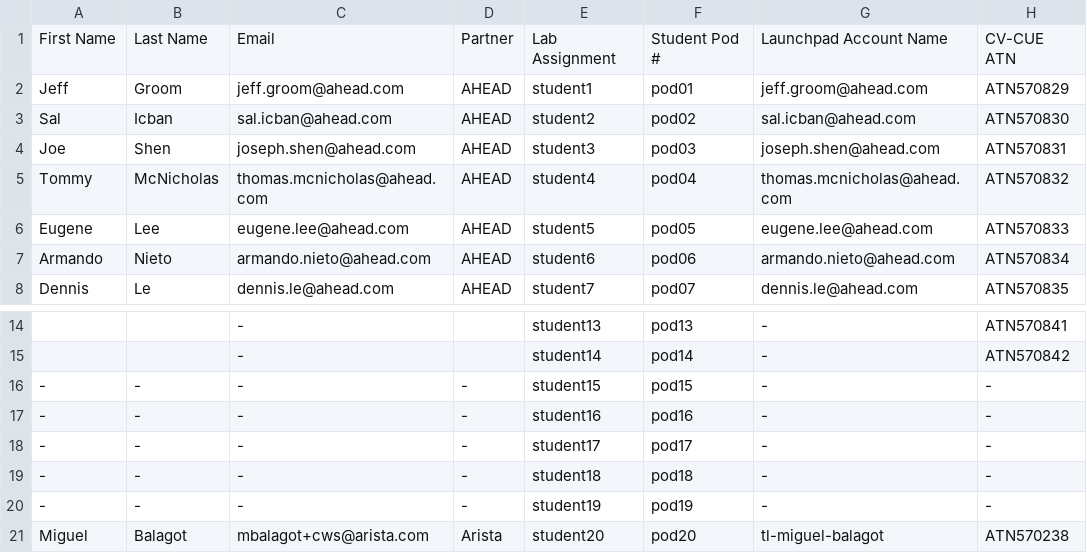
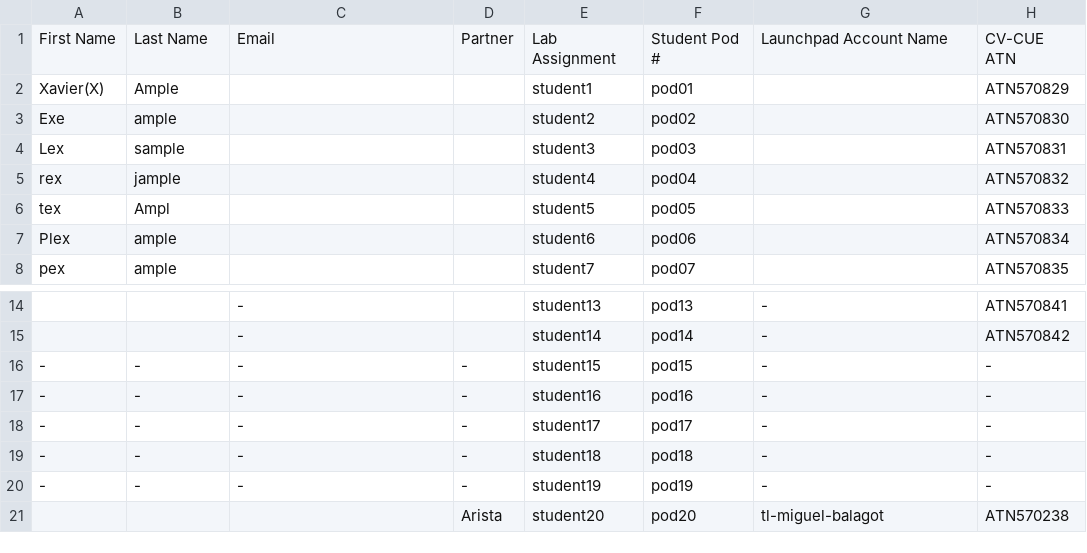
Before and after one commit to arista-channel/acws, a CSV file: data/lab_assignment.csv, drawn as a sheet; only a part is shown, gaps mark what is left out; the diff covers the shown part only; the diff names each change by its address in the sheet, - before the commit and + after, or states it on an @@ line.

Commit message:
changed the names on data sheet

```diff
--- a/data/lab_assignment.csv
+++ b/data/lab_assignment.csv
-A2: Jeff
+A2: Xavier(X)
-B2: Groom
+B2: Ample
-C2: jeff.groom@ahead.com
+C2: (empty)
-D2:D8: AHEAD
+D2:D8: (empty)
-G2: jeff.groom@ahead.com
+G2: (empty)
-A3: Sal
+A3: Exe
-B3: Icban
+B3: ample
-C3: sal.icban@ahead.com
+C3: (empty)
-G3: sal.icban@ahead.com
+G3: (empty)
-A4: Joe
+A4: Lex
-B4: Shen
+B4: sample
-C4: joseph.shen@ahead.com
+C4: (empty)
-G4: joseph.shen@ahead.com
+G4: (empty)
-A5: Tommy
+A5: rex
-B5: McNicholas
+B5: jample
-C5: thomas.mcnicholas@ahead.com
+C5: (empty)
-G5: thomas.mcnicholas@ahead.com
+G5: (empty)
-A6: Eugene
+A6: tex
-B6: Lee
+B6: Ampl
-C6: eugene.lee@ahead.com
+C6: (empty)
-G6: eugene.lee@ahead.com
+G6: (empty)
-A7: Armando
+A7: Plex
-B7: Nieto
+B7: ample
-C7: armando.nieto@ahead.com
+C7: (empty)
-G7: armando.nieto@ahead.com
+G7: (empty)
-A8: Dennis
+A8: pex
-B8: Le
+B8: ample
-C8: dennis.le@ahead.com
+C8: (empty)
-G8: dennis.le@ahead.com
+G8: (empty)
-A21: Miguel
+A21: (empty)
-B21: Balagot
+B21: (empty)
-C21: mbalagot+cws@arista.com
+C21: (empty)
```
Also changed, not shown: 15 edited cells elsewhere in this file.
